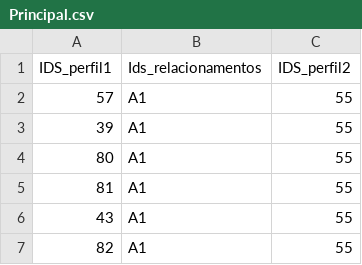
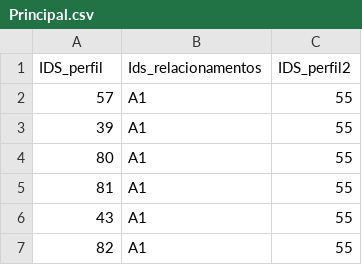
Before and after one commit to Luisaguimaraes24/estudo, a CSV file: Principal.csv, drawn as a sheet; only a part is shown.

Commit message:
Update Principal.csv

```diff
--- a/Principal.csv
+++ b/Principal.csv
@@ -1,2 +1,2 @@
-IDS_perfil1,Ids_relacionamentos,IDS_perfil2,
+IDS_perfil,Ids_relacionamentos,IDS_perfil2,
 57,A1,55,
```
